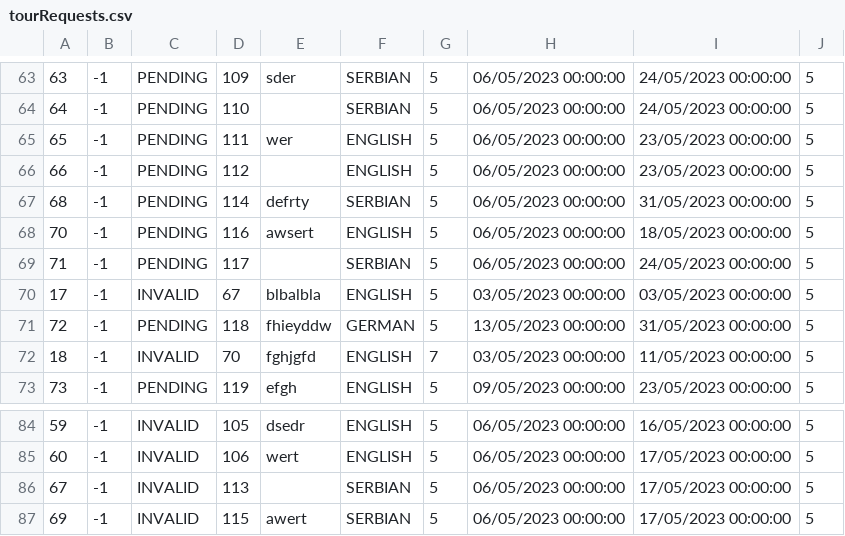
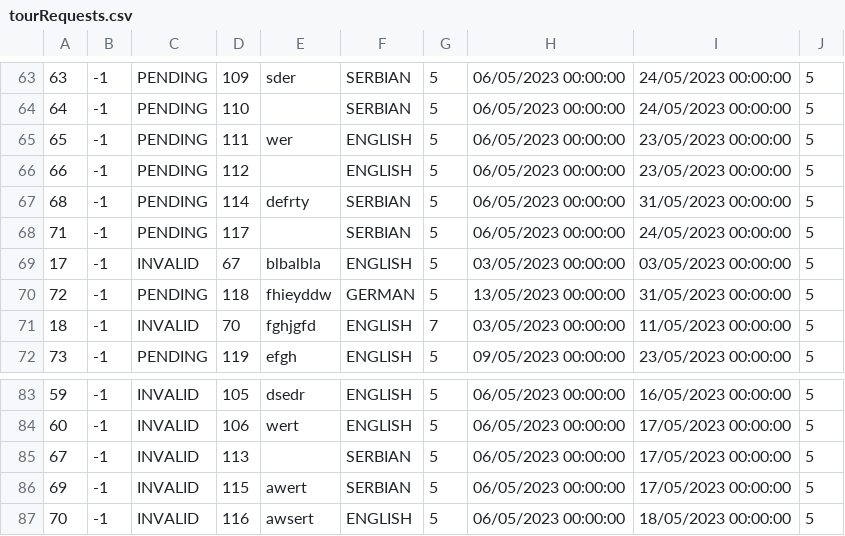
Before and after one commit to kovacevicanja/sims-grupa3-teamA, a CSV file: Resources/Data/tourRequests.csv, drawn as a sheet; only a part is shown, gaps mark what is left out; removed rows and columns are numbered as before the commit, all else as after; the diff names each change by its address in the sheet, - before the commit and + after, or states it on an @@ line.

```diff
--- a/Resources/Data/tourRequests.csv
+++ b/Resources/Data/tourRequests.csv
-row 68: 70 | -1 | PENDING | 116 | awsert | ENGLISH | 5 | 06/05/2023 00:00:00 | 18/05/2023 00:00:00 | 5
+row 87: 70 | -1 | INVALID | 116 | awsert | ENGLISH | 5 | 06/05/2023 00:00:00 | 18/05/2023 00:00:00 | 5
```
Also changed, not shown: Resources/Data/notifications.csv, Resources/Data/users.csv, 45 other files.
